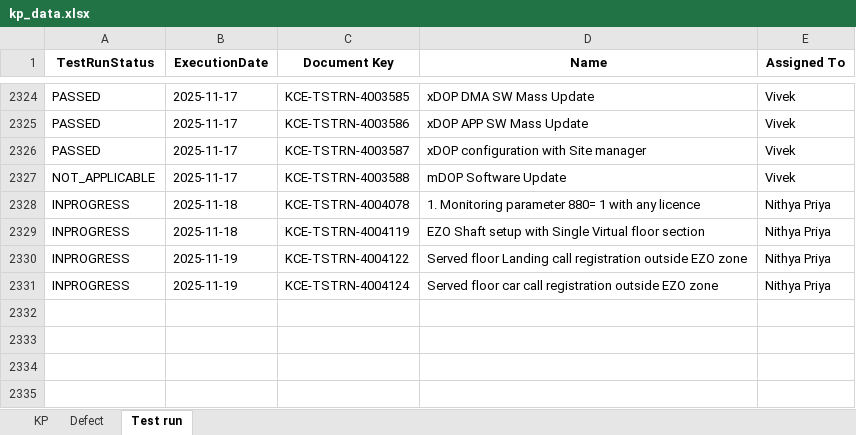
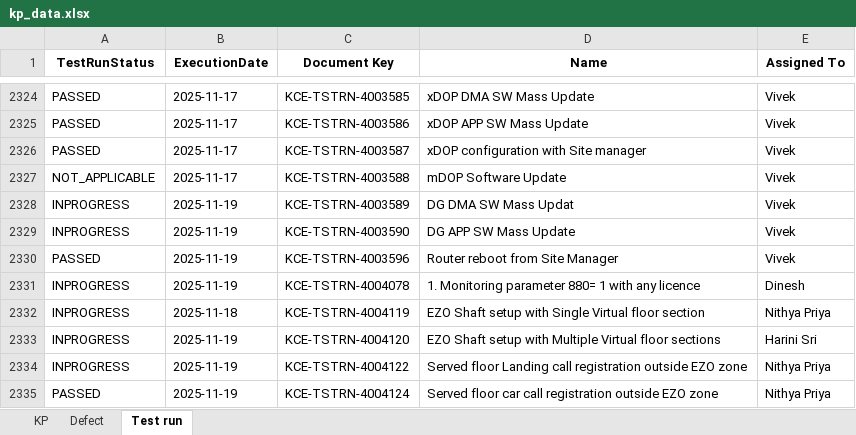
Before and after one commit to DineshGoverthanan/KCE_KPI, an Excel workbook: kp_data.xlsx, sheet Test run, drawn as a sheet; only a part is shown, gaps mark what is left out; values as stored, in another font and other column widths than the file's, no borders; addresses are those after the commit; the diff names each change by its address in the sheet, - before the commit and + after, or states it on an @@ line.

```diff
--- a/kp_data.xlsx (sheet Test run)
+++ b/kp_data.xlsx (sheet Test run)
+row 2328: INPROGRESS | 2025-11-19 | KCE-TSTRN-4003589 | DG DMA SW Mass Updat | Vivek
+row 2329: INPROGRESS | 2025-11-19 | KCE-TSTRN-4003590 | DG APP SW Mass Update | Vivek
+row 2330: PASSED | 2025-11-19 | KCE-TSTRN-4003596 | Router reboot from Site Manager | Vivek
-B2331 (ExecutionDate): 2025-11-18
+B2331 (ExecutionDate): 2025-11-19
-E2331 (Assigned To): Nithya Priya
+E2331 (Assigned To): Dinesh
+row 2333: INPROGRESS | 2025-11-19 | KCE-TSTRN-4004120 | EZO Shaft setup with Multiple Virtual floor sections | Harini Sri
-A2335 (TestRunStatus): INPROGRESS
+A2335 (TestRunStatus): PASSED
```
Also changed, not shown: sheet KP, sheet Defect, 12 other files.
